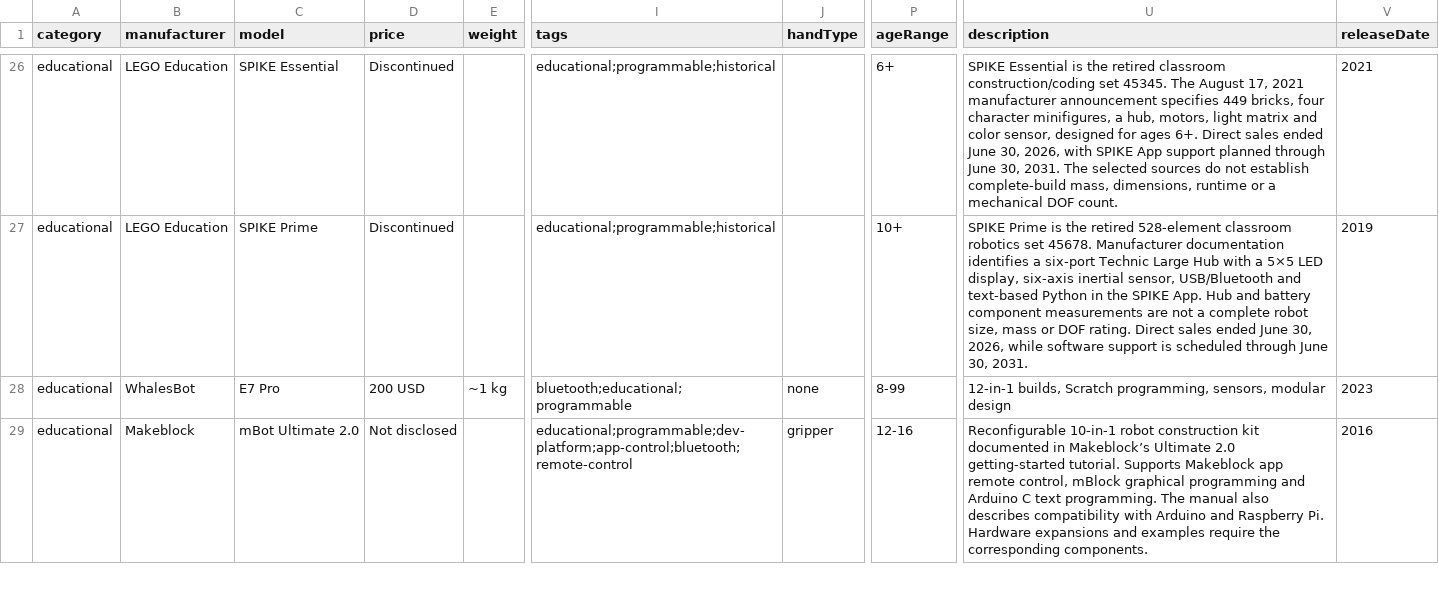
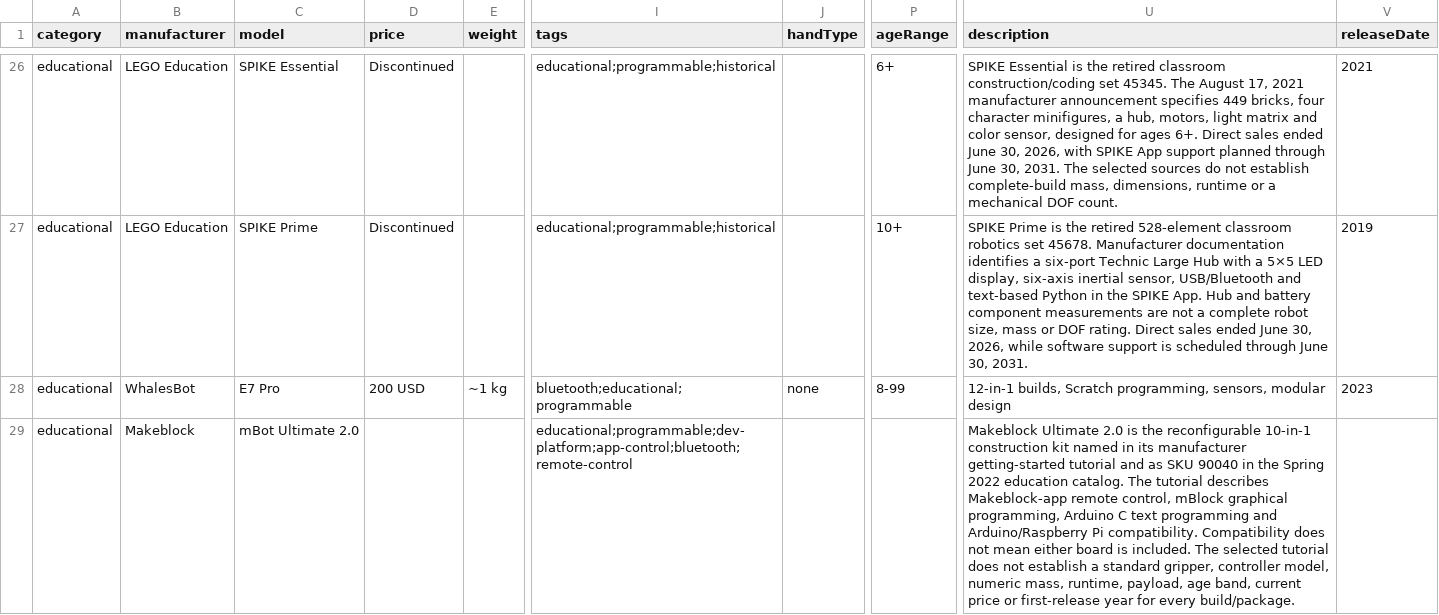
Before and after one commit to Huskynarr/robotics-directory, a CSV file: data/educational.csv, drawn as a sheet; only a part is shown, gaps mark what is left out; the diff covers the shown part only; the diff names each change by its address in the sheet, - before the commit and + after, or states it on an @@ line.

Commit message:
data: review Makeblock platforms and separate base robot from kit claims

```diff
--- a/data/educational.csv
+++ b/data/educational.csv
-D29 (price): Not disclosed
+D29 (price): (empty)
-J29 (handType): gripper
+J29 (handType): (empty)
-P29 (ageRange): 12-16
+P29 (ageRange): (empty)
-U29 (description): Reconfigurable 10-in-1 robot construction kit documented in Makeblock’s Ultimate 2.0 getting-started tutorial. Supports Makeblock app remote control, mBlock graphical programming and Arduino C text programming. The manual also describes compatibility with Arduino and Raspberry Pi. Hardware expansions and examples require the corresponding components.
+U29 (description): Makeblock Ultimate 2.0 is the reconfigurable 10-in-1 construction kit named in its manufacturer getting-started tutorial and as SKU 90040 in the Spring 2022 education catalog. The tutorial describes Makeblock-app remote control, mBlock graphical programming, Arduino C text programming and Arduino/Raspberry Pi compatibility. Compatibility does not mean either board is included. The selected tutorial does not establish a standard gripper, controller model, numeric mass, runtime, payload, age band, current price or first-release year for every build/package.
-V29 (releaseDate): 2016
+V29 (releaseDate): (empty)
```
Also changed, not shown: 44 edited cells elsewhere in this file, data/competitors/company-review.csv, data/competitors/robot-research-queue.csv, 9 other files.
